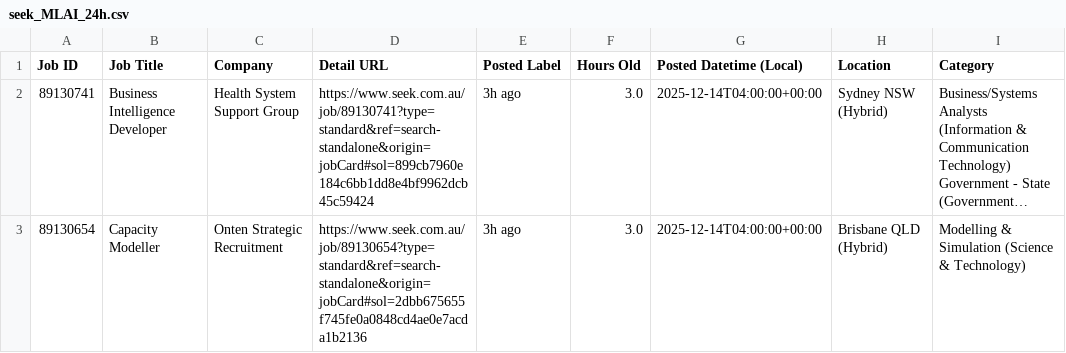
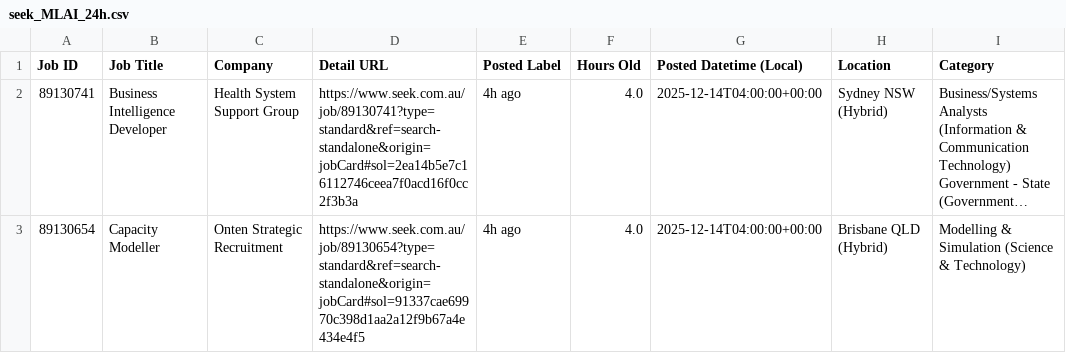
Before and after one commit to TIMXSHI/JobScrapper_SEEK_BA.BI, a CSV file: seek_MLAI_24h.csv, drawn as a sheet; only a part is shown; long unchanged cells end in …; the diff names each change by its address in the sheet, - before the commit and + after, or states it on an @@ line.

```diff
--- a/seek_MLAI_24h.csv
+++ b/seek_MLAI_24h.csv
-D2 (Detail URL): https://www.seek.com.au/job/89130741?type=standard&ref=search-standalone&origin=jobCard#sol=899cb7960e184c6bb1dd8e4bf9962dcb45c59424
+D2 (Detail URL): https://www.seek.com.au/job/89130741?type=standard&ref=search-standalone&origin=jobCard#sol=2ea14b5e7c16112746ceea7f0acd16f0cc2f3b3a
-E2:E3 (Posted Label): 3h ago
+E2:E3 (Posted Label): 4h ago
-F2:F3 (Hours Old): 3.0
+F2:F3 (Hours Old): 4.0
-D3 (Detail URL): https://www.seek.com.au/job/89130654?type=standard&ref=search-standalone&origin=jobCard#sol=2dbb675655f745fe0a0848cd4ae0e7acda1b2136
+D3 (Detail URL): https://www.seek.com.au/job/89130654?type=standard&ref=search-standalone&origin=jobCard#sol=91337cae69970c398d1aa2a12f9b67a4e434e4f5
```
Also changed, not shown: seek_SIA_24h.csv.
